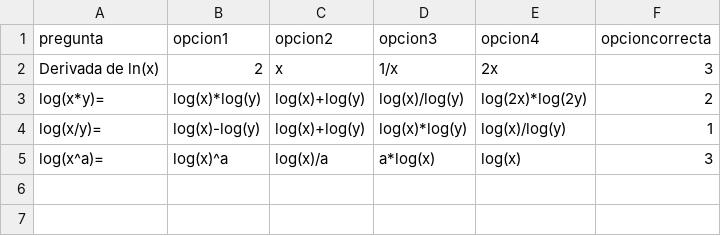
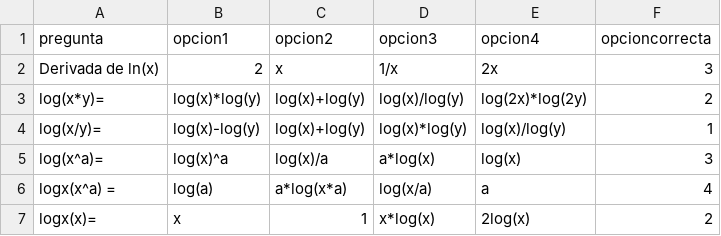
Before and after one commit to acorado1234/Progra, a CSV file: logaritmos.csv, drawn as a sheet; the diff names each change by its address in the sheet, - before the commit and + after, or states it on an @@ line.

Commit message:
agregar preguntas logaritmos.csv

```diff
--- a/logaritmos.csv
+++ b/logaritmos.csv
+row 6: logx(x^a) = | log(a) | a*log(x*a) | log(x/a) | a | 4
+row 7: logx(x)= | x | 1 | x*log(x) | 2log(x) | 2
```
